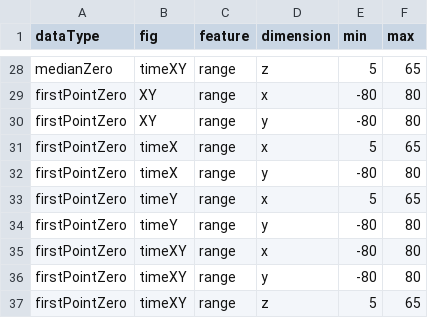
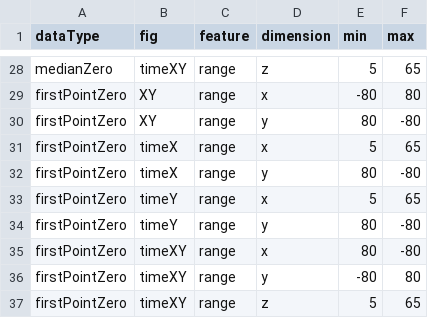
Before and after one commit to Tshino118/DynamicallyVisualize, a CSV file: figure/figSetting.csv, drawn as a sheet; only a part is shown, gaps mark what is left out; the diff covers the shown part only.

```diff
--- a/figure/figSetting.csv
+++ b/figure/figSetting.csv
@@ -29,8 +29,8 @@ medianZero,timeXY,range,z,5,65
 firstPointZero,XY,range,x,-80,80
-firstPointZero,XY,range,y,-80,80
+firstPointZero,XY,range,y,80,-80
 firstPointZero,timeX,range,x,5,65
-firstPointZero,timeX,range,y,-80,80
+firstPointZero,timeX,range,y,80,-80
 firstPointZero,timeY,range,x,5,65
-firstPointZero,timeY,range,y,-80,80
-firstPointZero,timeXY,range,x,-80,80
+firstPointZero,timeY,range,y,80,-80
+firstPointZero,timeXY,range,x,80,-80
 firstPointZero,timeXY,range,y,-80,80
```
Also changed, not shown: 24 edited cells elsewhere in this file, 50 other files.
